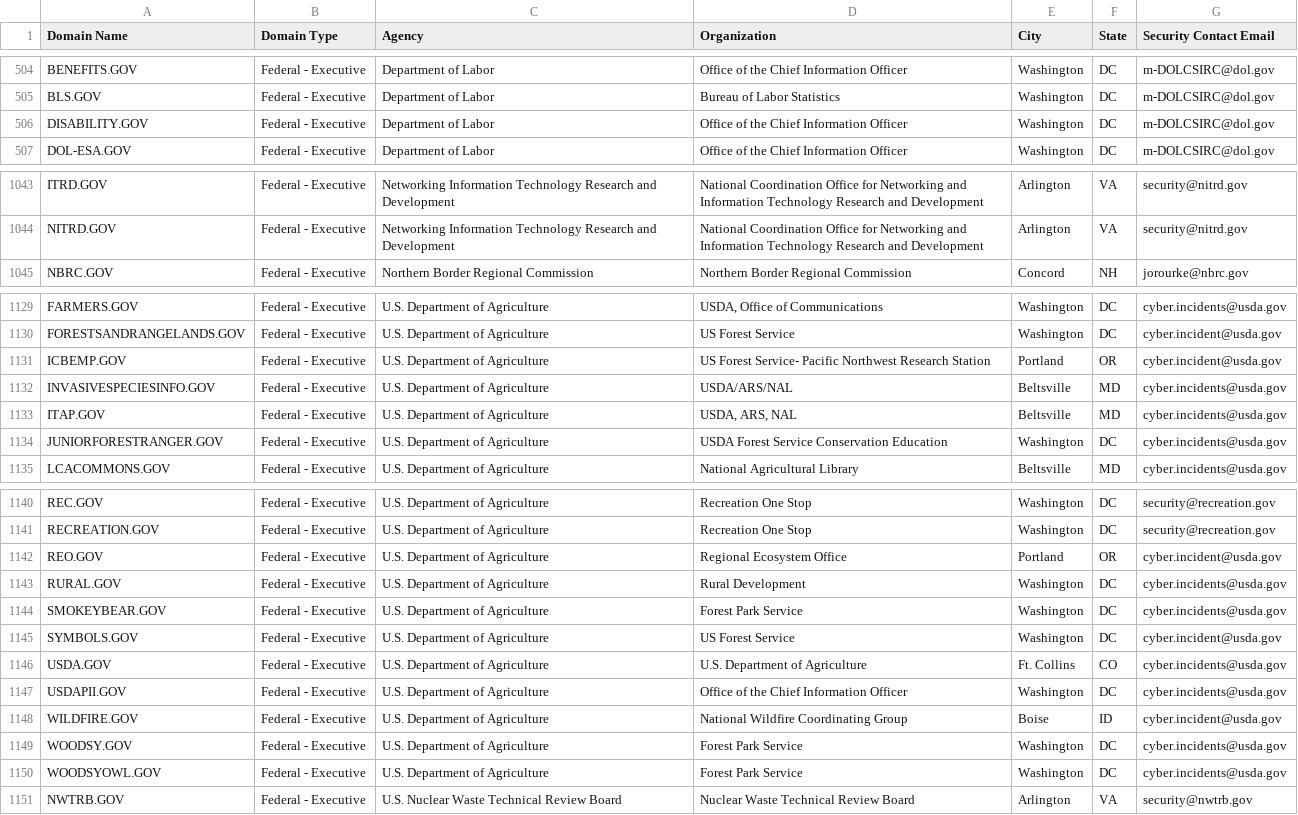
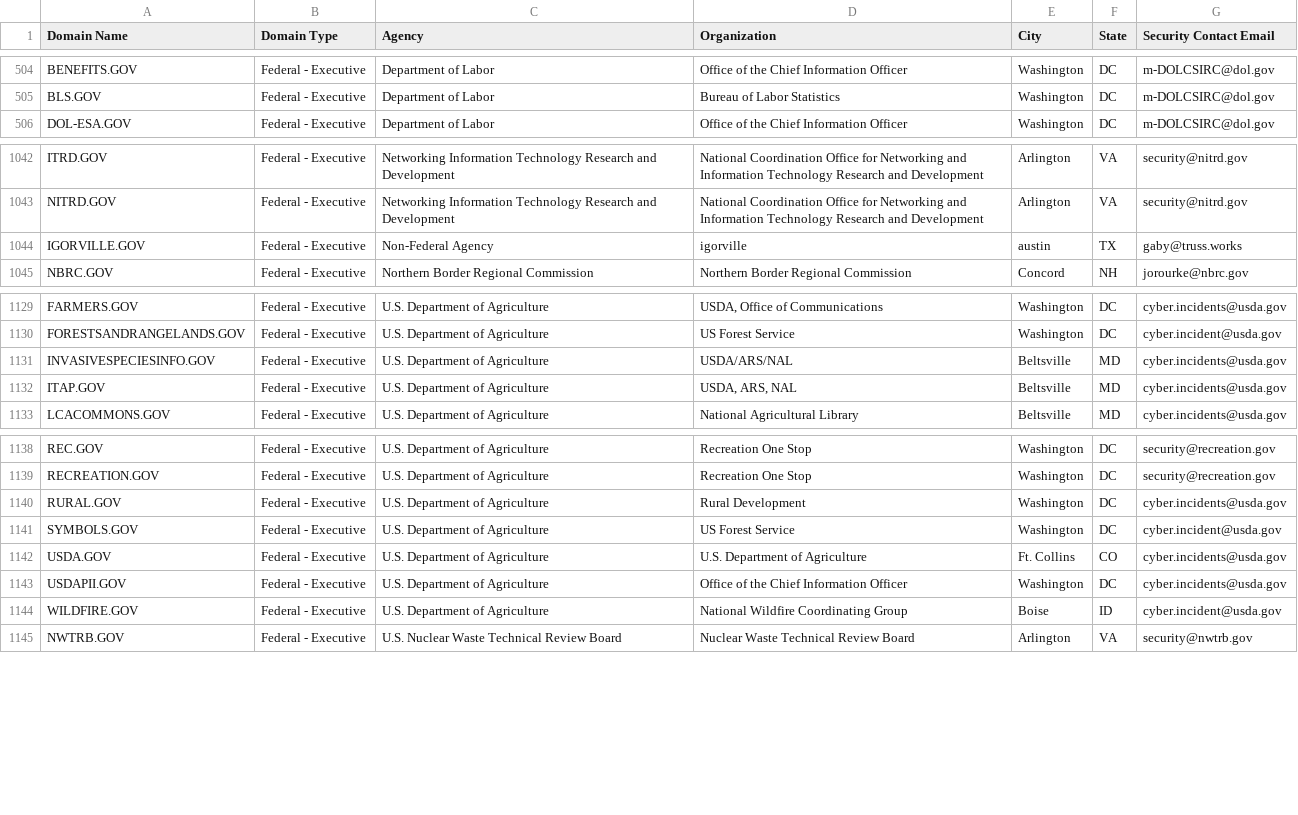
Before and after one commit to climber-girl/dotgov-data, a CSV file: current-federal.csv, drawn as a sheet; only a part is shown, gaps mark what is left out.

Commit message:
Flat: latest data (2023-10-03T06:23:04.191Z) {   "date": "2023-10-03T06:23:04.191Z",   "files": [     {       "name": "current-federal.csv",       "deltaBytes": -837,       "source": "https://domains.dotgov.gov/dotgov-web/publicreports/current-federal"     },     {       "name": "current-full.csv",       "deltaBytes": -388,       "source": "https://domains.dotgov.gov/dotgov-web/publicreports/current-full"     }   ] }

```diff
--- a/current-federal.csv
+++ b/current-federal.csv
@@ -505,3 +505,2 @@ BENEFITS.GOV,Federal - Executive,Department of Labor,Office of the Chief Informa
 BLS.GOV,Federal - Executive,Department of Labor,Bureau of Labor Statistics,Washington,DC,m-DOLCSIRC@dol.gov
-DISABILITY.GOV,Federal - Executive,Department of Labor,Office of the Chief Information Officer,Washington,DC,m-DOLCSIRC@dol.gov
 DOL-ESA.GOV,Federal - Executive,Department of Labor,Office of the Chief Information Officer,Washington,DC,m-DOLCSIRC@dol.gov
@@ -1044,2 +1043,3 @@ ITRD.GOV,Federal - Executive,Networking Information Technology Research and Deve
 NITRD.GOV,Federal - Executive,Networking Information Technology Research and Development,National Coordination Office for Networking and Information Technology Research and Development,Arlington,VA,security@nitrd.gov
+IGORVILLE.GOV,Federal - Executive,Non-Federal Agency,igorville,austin,TX,gaby@truss.works
 NBRC.GOV,Federal - Executive,Northern Border Regional Commission,Northern Border Regional Commission,Concord,NH,jorourke@nbrc.gov
@@ -1130,6 +1130,4 @@ FARMERS.GOV,Federal - Executive,U.S. Department of Agriculture,"USDA, Office of
 FORESTSANDRANGELANDS.GOV,Federal - Executive,U.S. Department of Agriculture,US Forest Service,Washington,DC,cyber.incident@usda.gov
-ICBEMP.GOV,Federal - Executive,U.S. Department of Agriculture,US Forest Service- Pacific Northwest Research Station,Portland,OR,cyber.incident@usda.gov
 INVASIVESPECIESINFO.GOV,Federal - Executive,U.S. Department of Agriculture,USDA/ARS/NAL,Beltsville,MD,cyber.incidents@usda.gov
 ITAP.GOV,Federal - Executive,U.S. Department of Agriculture,"USDA, ARS, NAL",Beltsville,MD,cyber.incidents@usda.gov
-JUNIORFORESTRANGER.GOV,Federal - Executive,U.S. Department of Agriculture,USDA Forest Service Conservation Education,Washington,DC,cyber.incidents@usda.gov
 LCACOMMONS.GOV,Federal - Executive,U.S. Department of Agriculture,National Agricultural Library,Beltsville,MD,cyber.incidents@usda.gov
@@ -1141,5 +1139,3 @@ REC.GOV,Federal - Executive,U.S. Department of Agriculture,Recreation One Stop,W
 RECREATION.GOV,Federal - Executive,U.S. Department of Agriculture,Recreation One Stop,Washington,DC,security@recreation.gov
-REO.GOV,Federal - Executive,U.S. Department of Agriculture,Regional Ecosystem Office,Portland,OR,cyber.incident@usda.gov
 RURAL.GOV,Federal - Executive,U.S. Department of Agriculture,Rural Development,Washington,DC,cyber.incidents@usda.gov
-SMOKEYBEAR.GOV,Federal - Executive,U.S. Department of Agriculture,Forest Park Service,Washington,DC,cyber.incidents@usda.gov
 SYMBOLS.GOV,Federal - Executive,U.S. Department of Agriculture,US Forest Service,Washington,DC,cyber.incident@usda.gov
@@ -1148,4 +1144,2 @@ USDAPII.GOV,Federal - Executive,U.S. Department of Agriculture,Office of the Chi
 WILDFIRE.GOV,Federal - Executive,U.S. Department of Agriculture,National Wildfire Coordinating Group,Boise,ID,cyber.incident@usda.gov
-WOODSY.GOV,Federal - Executive,U.S. Department of Agriculture,Forest Park Service,Washington,DC,cyber.incidents@usda.gov
-WOODSYOWL.GOV,Federal - Executive,U.S. Department of Agriculture,Forest Park Service,Washington,DC,cyber.incidents@usda.gov
 NWTRB.GOV,Federal - Executive,U.S. Nuclear Waste Technical Review Board,Nuclear Waste Technical Review Board,Arlington,VA,security@nwtrb.gov
```
Also changed, not shown: current-full.csv.
